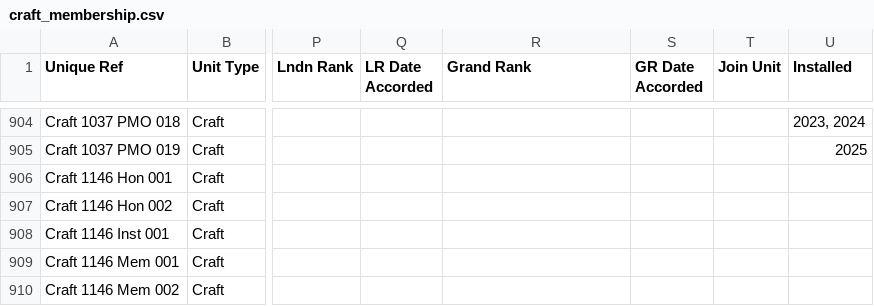
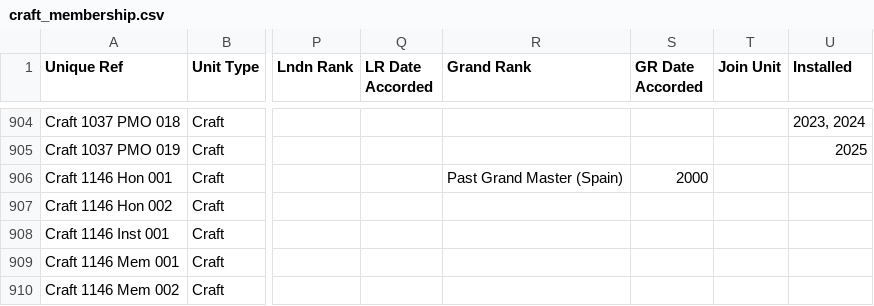
Before and after one commit to webpurity-dev/masonic-calendar, a CSV file: document/data/craft_membership.csv, drawn as a sheet; only a part is shown, gaps mark what is left out; the diff names each change by its address in the sheet, - before the commit and + after, or states it on an @@ line.

Commit message:
Added RC officers and PGM (Spain)

```diff
--- a/document/data/craft_membership.csv
+++ b/document/data/craft_membership.csv
-R906 (Grand Rank): (empty)
+R906 (Grand Rank): Past Grand Master (Spain)
-S906 (GR Date Accorded): (empty)
+S906 (GR Date Accorded): 2000
```
Also changed, not shown: 10 other files.
